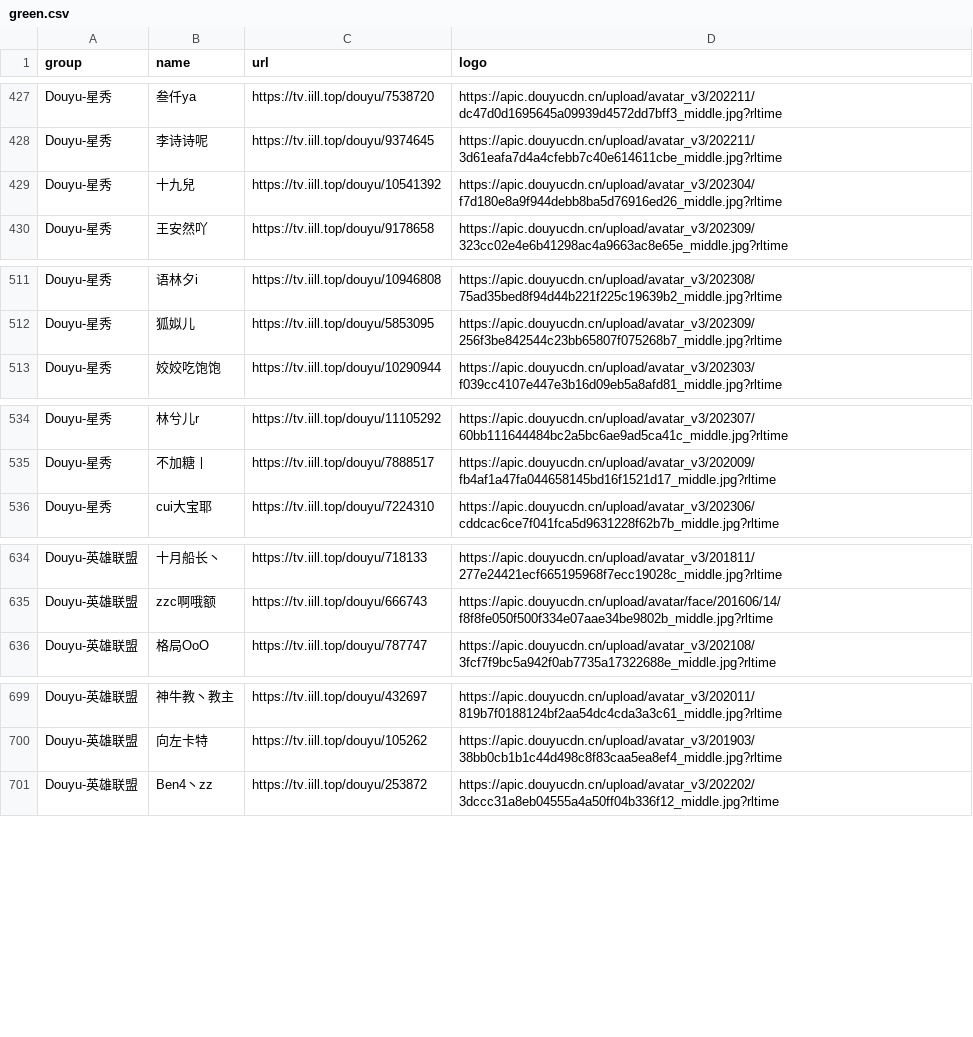
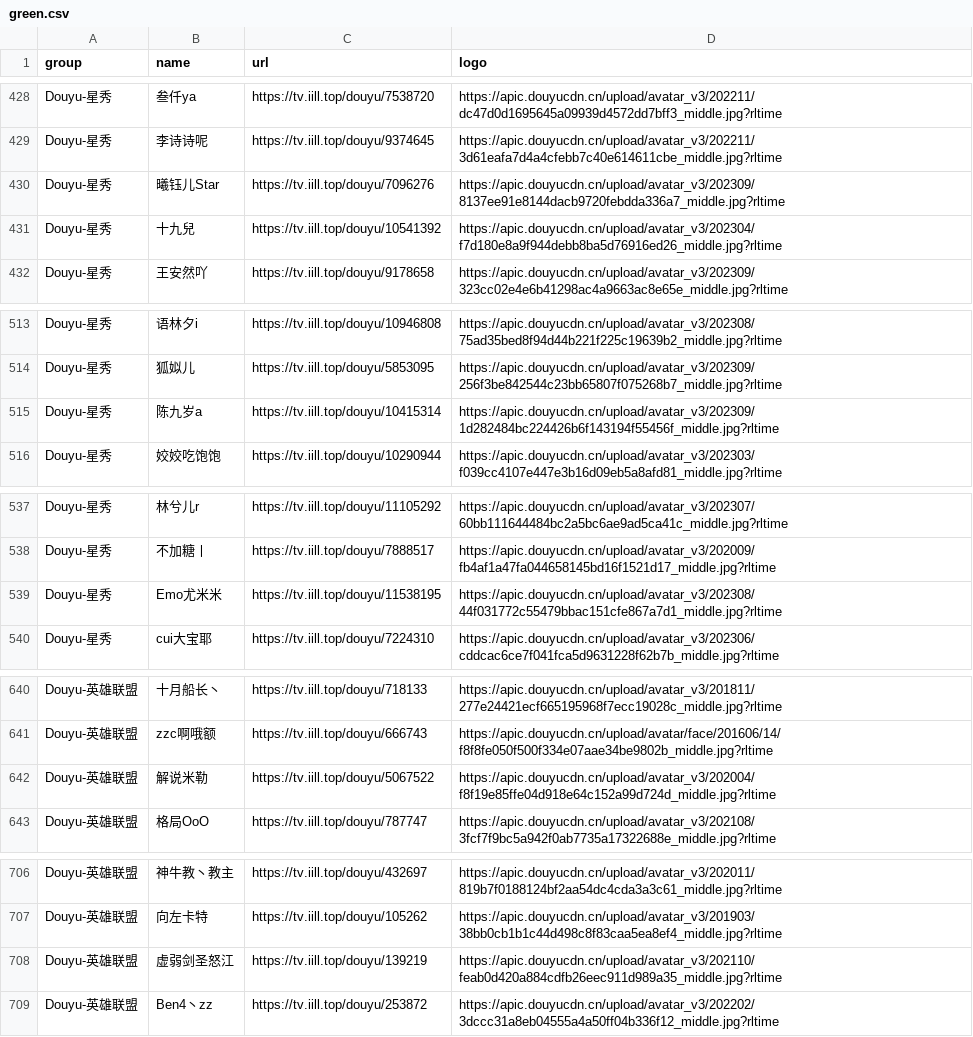
Before and after one commit to tototuo/m3u, a CSV file: green.csv, drawn as a sheet; only a part is shown, gaps mark what is left out; the diff covers the shown part only; the diff names each change by its address in the sheet, - before the commit and + after, or states it on an @@ line.

```diff
--- a/green.csv
+++ b/green.csv
+row 430: Douyu-星秀 | 曦钰儿Star | https://tv.iill.top/douyu/7096276 | https://apic.douyucdn.cn/upload/avatar_v3/202309/8137ee91e8144dacb9720febdda336a7_middle.jpg?rltime
+row 515: Douyu-星秀 | 陈九岁a | https://tv.iill.top/douyu/10415314 | https://apic.douyucdn.cn/upload/avatar_v3/202309/1d282484bc224426b6f143194f55456f_middle.jpg?rltime
+row 539: Douyu-星秀 | Emo尤米米 | https://tv.iill.top/douyu/11538195 | https://apic.douyucdn.cn/upload/avatar_v3/202308/44f031772c55479bbac151cfe867a7d1_middle.jpg?rltime
+row 642: Douyu-英雄联盟 | 解说米勒 | https://tv.iill.top/douyu/5067522 | https://apic.douyucdn.cn/upload/avatar_v3/202004/f8f19e85ffe04d918e64c152a99d724d_middle.jpg?rltime
+row 708: Douyu-英雄联盟 | 虚弱剑圣怒江 | https://tv.iill.top/douyu/139219 | https://apic.douyucdn.cn/upload/avatar_v3/202110/feab0d420a884cdfb26eec911d989a35_middle.jpg?rltime
```
Also changed, not shown: 10 added rows and 1 removed row elsewhere in this file, 4 other files.
